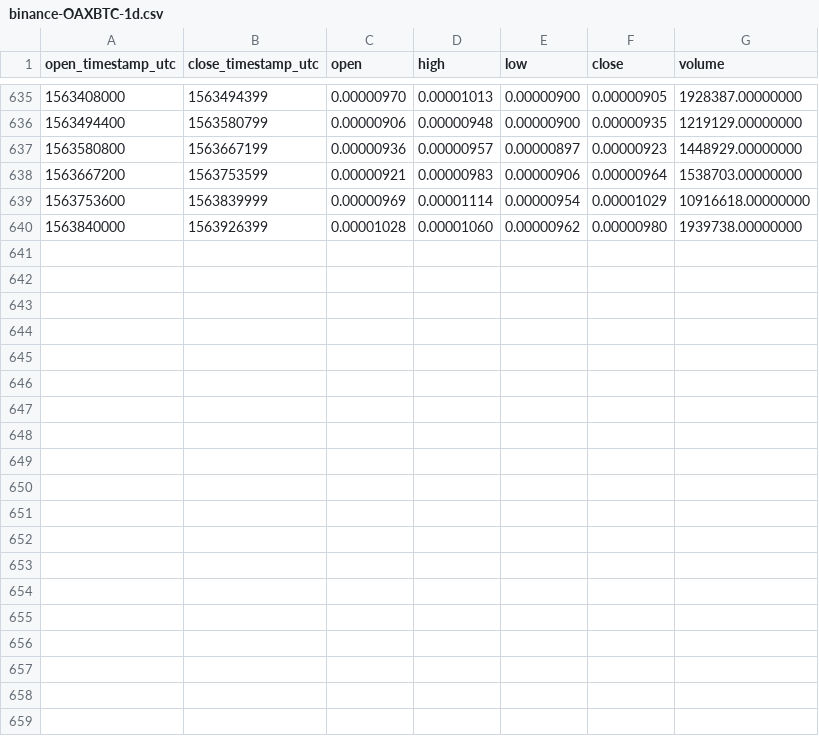
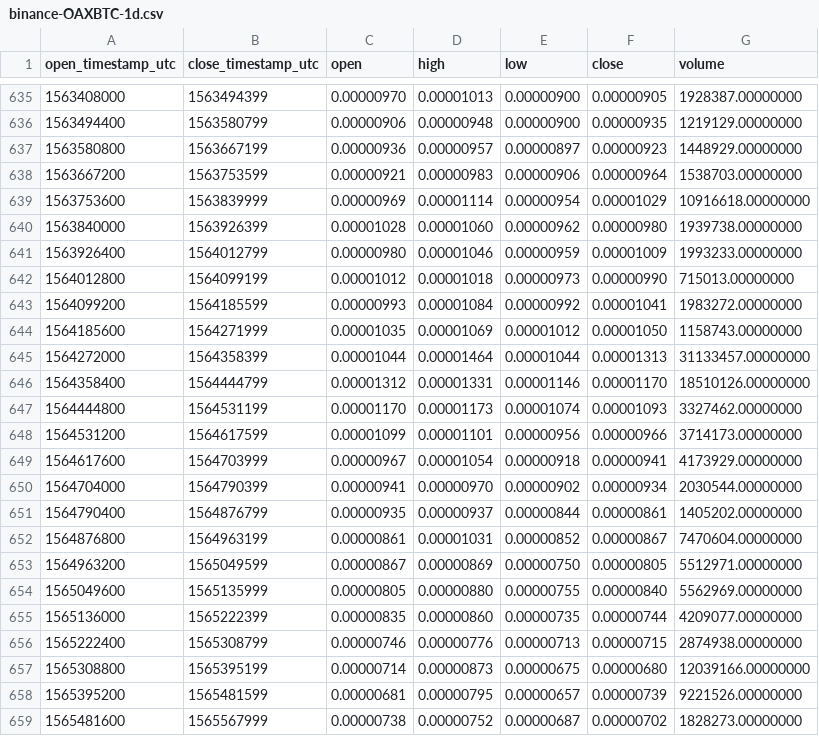
Before and after one commit to cryptobigbro/binance-OAXBTC, a CSV file: binance-OAXBTC-1d.csv, drawn as a sheet; only a part is shown, gaps mark what is left out.

Commit message:
Update OHLCV data.

```diff
--- a/binance-OAXBTC-1d.csv
+++ b/binance-OAXBTC-1d.csv
@@ -640 +640,20 @@ open_timestamp_utc,close_timestamp_utc,open,high,low,close,volume
 1563840000,1563926399,0.00001028,0.00001060,0.00000962,0.00000980,1939738.00000000
+1563926400,1564012799,0.00000980,0.00001046,0.00000959,0.00001009,1993233.00000000
+1564012800,1564099199,0.00001012,0.00001018,0.00000973,0.00000990,715013.00000000
+1564099200,1564185599,0.00000993,0.00001084,0.00000992,0.00001041,1983272.00000000
+1564185600,1564271999,0.00001035,0.00001069,0.00001012,0.00001050,1158743.00000000
+1564272000,1564358399,0.00001044,0.00001464,0.00001044,0.00001313,31133457.00000000
+1564358400,1564444799,0.00001312,0.00001331,0.00001146,0.00001170,18510126.00000000
+1564444800,1564531199,0.00001170,0.00001173,0.00001074,0.00001093,3327462.00000000
+1564531200,1564617599,0.00001099,0.00001101,0.00000956,0.00000966,3714173.00000000
+1564617600,1564703999,0.00000967,0.00001054,0.00000918,0.00000941,4173929.00000000
+1564704000,1564790399,0.00000941,0.00000970,0.00000902,0.00000934,2030544.00000000
+1564790400,1564876799,0.00000935,0.00000937,0.00000844,0.00000861,1405202.00000000
+1564876800,1564963199,0.00000861,0.00001031,0.00000852,0.00000867,7470604.00000000
+1564963200,1565049599,0.00000867,0.00000869,0.00000750,0.00000805,5512971.00000000
+1565049600,1565135999,0.00000805,0.00000880,0.00000755,0.00000840,5562969.00000000
+1565136000,1565222399,0.00000835,0.00000860,0.00000735,0.00000744,4209077.00000000
+1565222400,1565308799,0.00000746,0.00000776,0.00000713,0.00000715,2874938.00000000
+1565308800,1565395199,0.00000714,0.00000873,0.00000675,0.00000680,12039166.00000000
+1565395200,1565481599,0.00000681,0.00000795,0.00000657,0.00000739,9221526.00000000
+1565481600,1565567999,0.00000738,0.00000752,0.00000687,0.00000702,1828273.00000000
```
Also changed, not shown: binance-OAXBTC-1M.csv, binance-OAXBTC-1w.csv, 1 other file.
